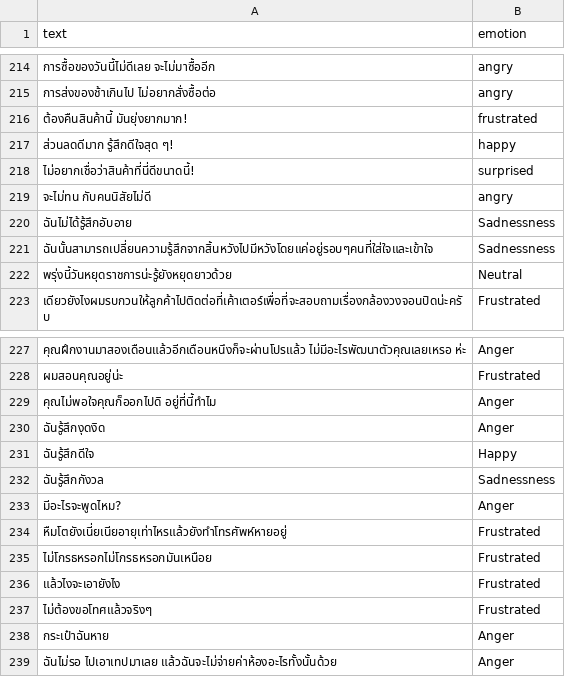
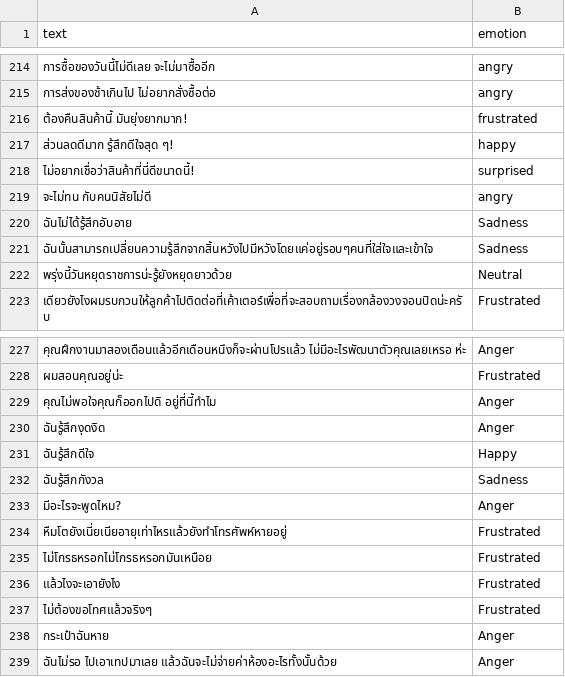
Before and after one commit to GkungZ01/ai-emotion-detection-in-text, a CSV file: dataset/csv/thai_emotion_dataset_large.csv, drawn as a sheet; only a part is shown, gaps mark what is left out; the diff covers the shown part only.

```diff
--- a/dataset/csv/thai_emotion_dataset_large.csv
+++ b/dataset/csv/thai_emotion_dataset_large.csv
@@ -219,4 +219,4 @@
 จะไม่ทน กับคนนิสัยไม่ดี,angry
-ฉันไม่ได้รู้สึกอับอาย,Sadnessness
-ฉันนั้นสามารถเปลี่ยนความรู้สึกจากสิ้นหวังไปมีหวังโดยแค่อยู่รอบๆคนที่ใส่ใจและเข้าใจ,Sadnessness
+ฉันไม่ได้รู้สึกอับอาย,Sadness
+ฉันนั้นสามารถเปลี่ยนความรู้สึกจากสิ้นหวังไปมีหวังโดยแค่อยู่รอบๆคนที่ใส่ใจและเข้าใจ,Sadness
 พรุ่งนี้วันหยุดราชการน่ะรู้ยังหยุดยาวด้วย,Neutral
@@ -231,3 +231,3 @@
 ฉันรู้สึกดีใจ,Happy
-ฉันรู้สึกกังวล,Sadnessness
+ฉันรู้สึกกังวล,Sadness
 มีอะไรจะพูดไหม?,Anger
```
Also changed, not shown: 10 edited cells elsewhere in this file, 1 other file.
